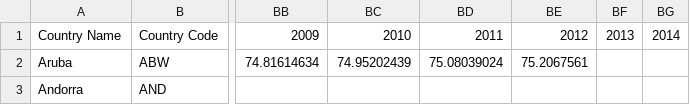
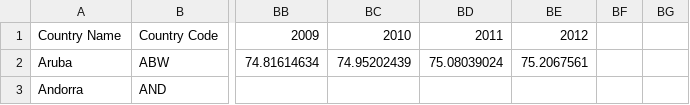
Before and after one commit to jpalusky/4460-Project, a CSV file: LifeData.csv, drawn as a sheet; only a part is shown, gaps mark what is left out; the diff names each change by its address in the sheet, - before the commit and + after, or states it on an @@ line.

```diff
--- a/LifeData.csv
+++ b/LifeData.csv
-BF1: 2013
+BF1: (empty)
-BG1: 2014
+BG1: (empty)
```
Also changed, not shown: 4 other files.
